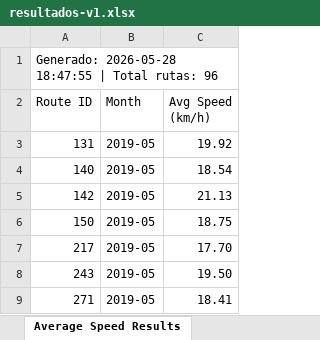
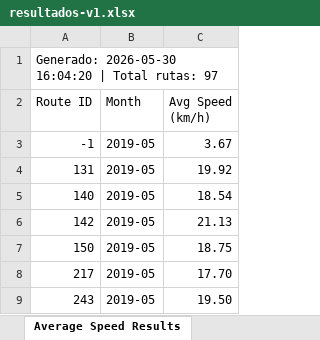
Before and after one commit to MartinBorrero/ISW4-ProyFinal, an Excel workbook: output/resultados-v1.xlsx, sheet Average Speed Results, drawn as a sheet; only a part is shown; the shorter side is filled out with more unchanged rows; values as stored, in another font and other column widths than the file's, no cell formats; the diff names each change by its address in the sheet, - before the commit and + after, or states it on an @@ line.

```diff
--- a/output/resultados-v1.xlsx (sheet Average Speed Results)
+++ b/output/resultados-v1.xlsx (sheet Average Speed Results)
-A1 (Route ID): Generado: 2026-05-28 18:47:55 | Total rutas: 96
+A1 (Route ID): Generado: 2026-05-30 16:04:20 | Total rutas: 97
+row 3: -1 | 2019-05 | 3.67
```
Also changed, not shown: cell formats, 20 other files.
